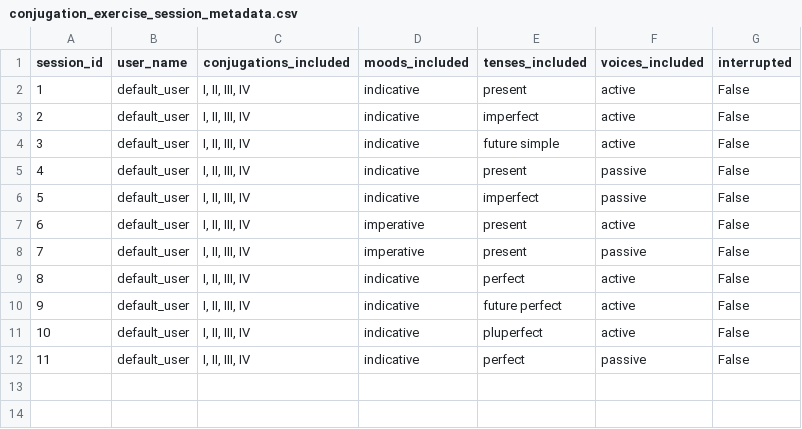
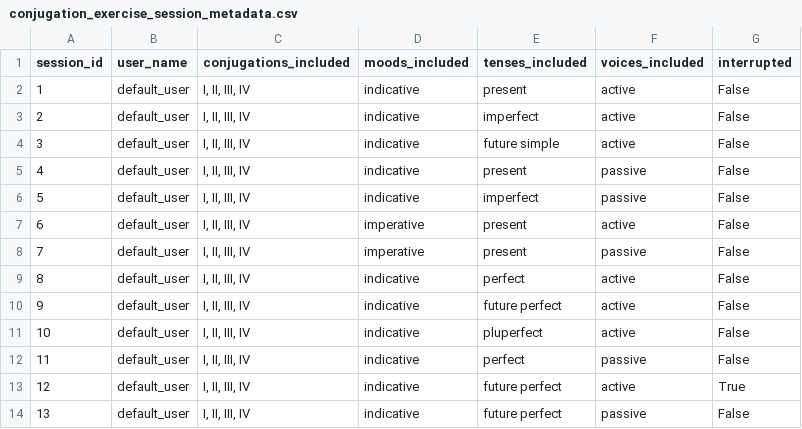
Before and after one commit to PawFran/lang-learning, a CSV file: vocabulary/db/conjugation_exercise_session_metadata.csv, drawn as a sheet.

```diff
--- a/vocabulary/db/conjugation_exercise_session_metadata.csv
+++ b/vocabulary/db/conjugation_exercise_session_metadata.csv
@@ -12 +12,3 @@ session_id;user_name;conjugations_included;moods_included;tenses_included;voices
 11;default_user;I, II, III, IV;indicative;perfect;passive;False
+12;default_user;I, II, III, IV;indicative;future perfect;active;True
+13;default_user;I, II, III, IV;indicative;future perfect;passive;False
```
Also changed, not shown: vocabulary/db/conjugation_exercise_results.csv, 1 other file.
